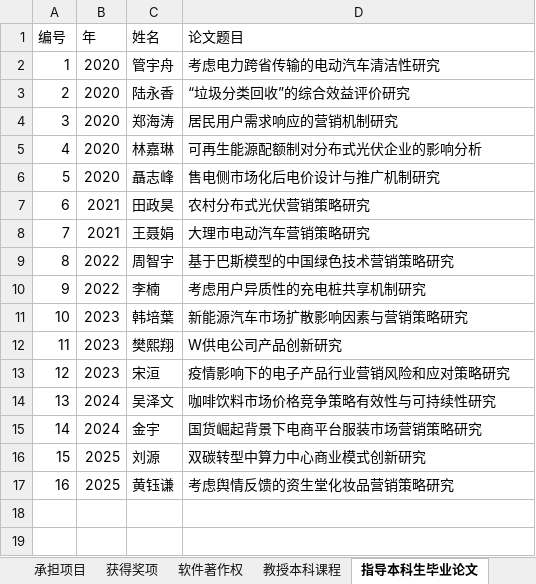
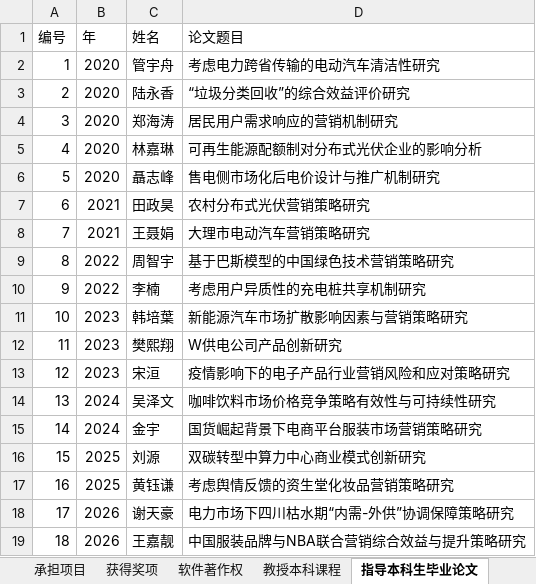
Before and after one commit to linyuantiaohe/CN-HET-Lab, an Excel workbook: myworks.xlsx, sheet 指导本科生毕业论文, drawn as a sheet; values as stored, in another font and other column widths than the file's, no borders; the diff names each change by its address in the sheet, - before the commit and + after, or states it on an @@ line.

```diff
--- a/myworks.xlsx (sheet 指导本科生毕业论文)
+++ b/myworks.xlsx (sheet 指导本科生毕业论文)
+row 18: 17 | 2026 | 谢天豪 | 电力市场下四川枯水期“内需-外供”协调保障策略研究
+row 19: 18 | 2026 | 王嘉靓 | 中国服装品牌与NBA联合营销综合效益与提升策略研究
```
Also changed, not shown: 2 other files.
